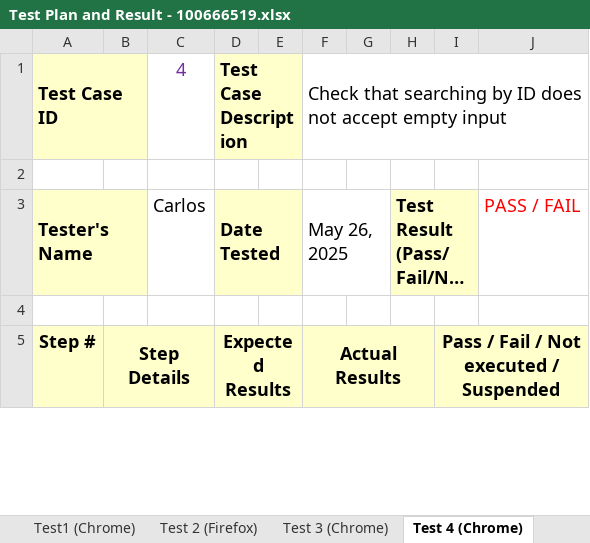
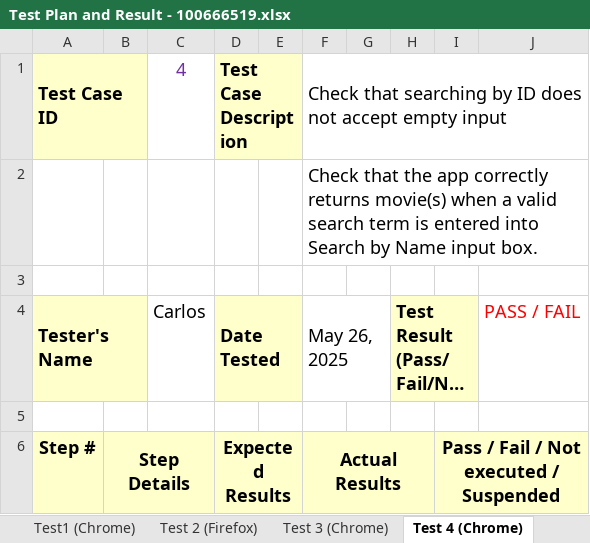
Before and after one commit to WayraSoft/AT2-Part5, an Excel workbook: Test Plan and Result - 100666519.xlsx, sheet Test 4 (Chrome), drawn as a sheet; only a part is shown; long unchanged cells end in …; values as stored, in another font and other column widths than the file's, no borders; the diff covers the shown part only; the diff names each change by its address in the sheet, - before the commit and + after, or states it on an @@ line.

Commit message:
Update Test plan and Results file.
Test performed and file updated

```diff
--- a/Test Plan and Result - 100666519.xlsx (sheet Test 4 (Chrome))
+++ b/Test Plan and Result - 100666519.xlsx (sheet Test 4 (Chrome))
+row 2:  |  |  |  |  | Check that the app correctly returns movie(s) when a valid search term is entered into Search by Name input box.
```
Also changed, not shown: 1 added row and 9 edited cells elsewhere in this sheet, sheet Test 5 (Chrome), sheet Test 8 (Chrome), sheet Test 7 (Chrome), sheet Test 9 (Chrome), sheet Test 6 (Chrome), sheet Test 3 (Chrome), 3 more sheets.
